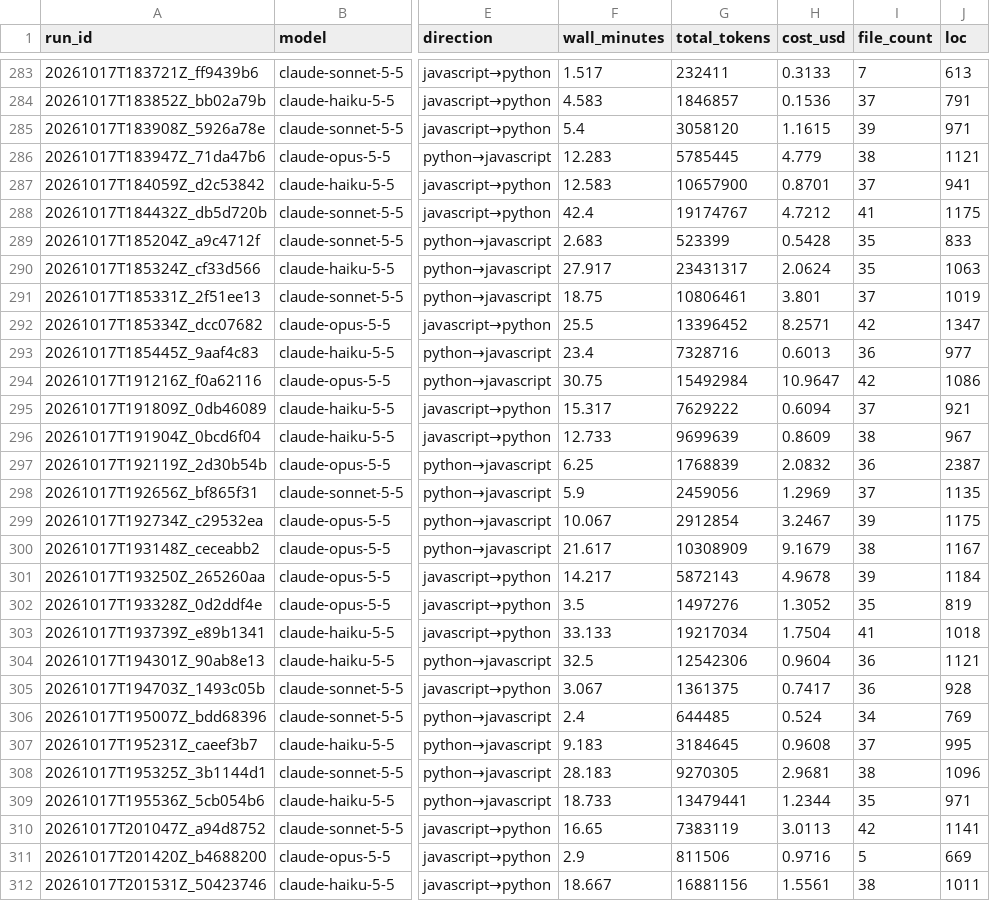
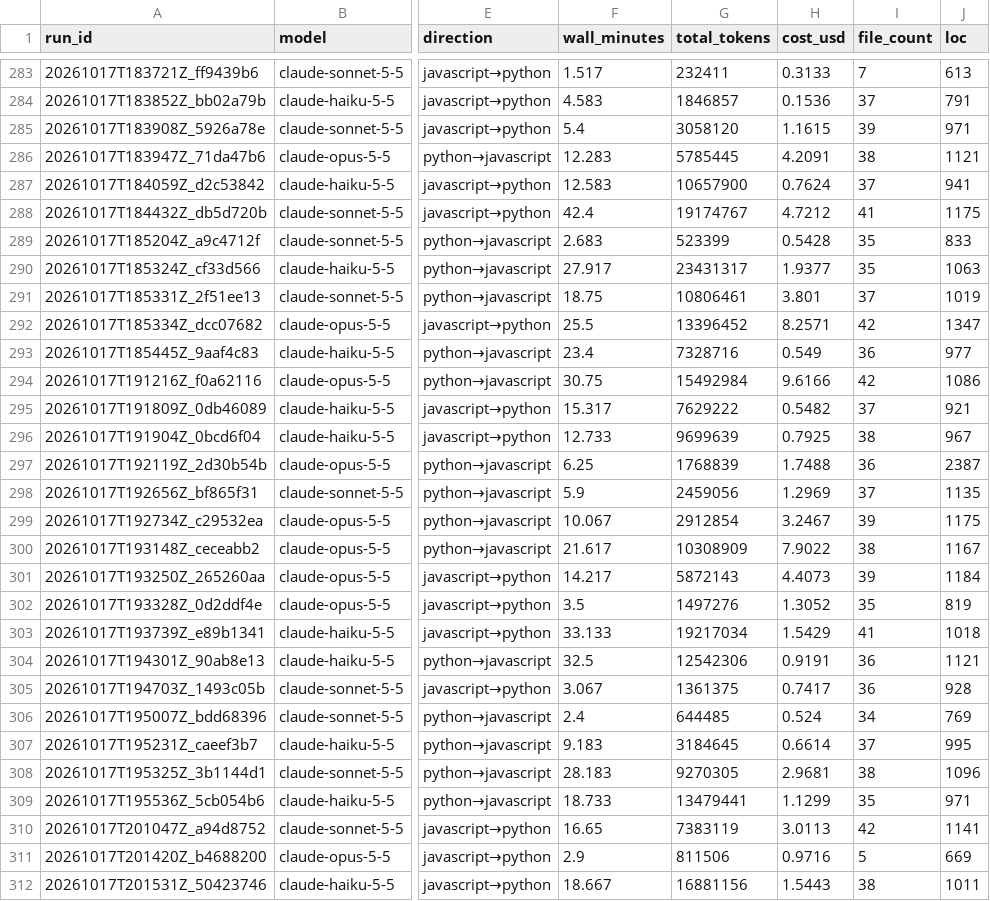
Before and after one commit to thekevinscott/ports-research, a CSV file: slides/2026-10-29-nyc-ai-coworking/public/models-effort-runs.csv, drawn as a sheet; only a part is shown, gaps mark what is left out; the diff covers the shown part only; the diff names each change by its address in the sheet, - before the commit and + after, or states it on an @@ line.

Commit message:
Price the stats slide from the transcript cost CSVs

```diff
--- a/slides/2026-10-29-nyc-ai-coworking/public/models-effort-runs.csv
+++ b/slides/2026-10-29-nyc-ai-coworking/public/models-effort-runs.csv
-H286 (cost_usd): 4.779
+H286 (cost_usd): 4.2091
-H287 (cost_usd): 0.8701
+H287 (cost_usd): 0.7624
-H290 (cost_usd): 2.0624
+H290 (cost_usd): 1.9377
-H293 (cost_usd): 0.6013
+H293 (cost_usd): 0.549
-H294 (cost_usd): 10.9647
+H294 (cost_usd): 9.6166
-H295 (cost_usd): 0.6094
+H295 (cost_usd): 0.5482
-H296 (cost_usd): 0.8609
+H296 (cost_usd): 0.7925
-H297 (cost_usd): 2.0832
+H297 (cost_usd): 1.7488
-H300 (cost_usd): 9.1679
+H300 (cost_usd): 7.9022
-H301 (cost_usd): 4.9678
+H301 (cost_usd): 4.4073
-H303 (cost_usd): 1.7504
+H303 (cost_usd): 1.5429
-H304 (cost_usd): 0.9604
+H304 (cost_usd): 0.9191
-H307 (cost_usd): 0.9608
+H307 (cost_usd): 0.6614
-H309 (cost_usd): 1.2344
+H309 (cost_usd): 1.1299
-H312 (cost_usd): 1.5561
+H312 (cost_usd): 1.5443
```
Also changed, not shown: 118 edited cells elsewhere in this file, slides/2026-10-29-nyc-ai-coworking/public/tests-configuration-runs.csv, 1 other file.
